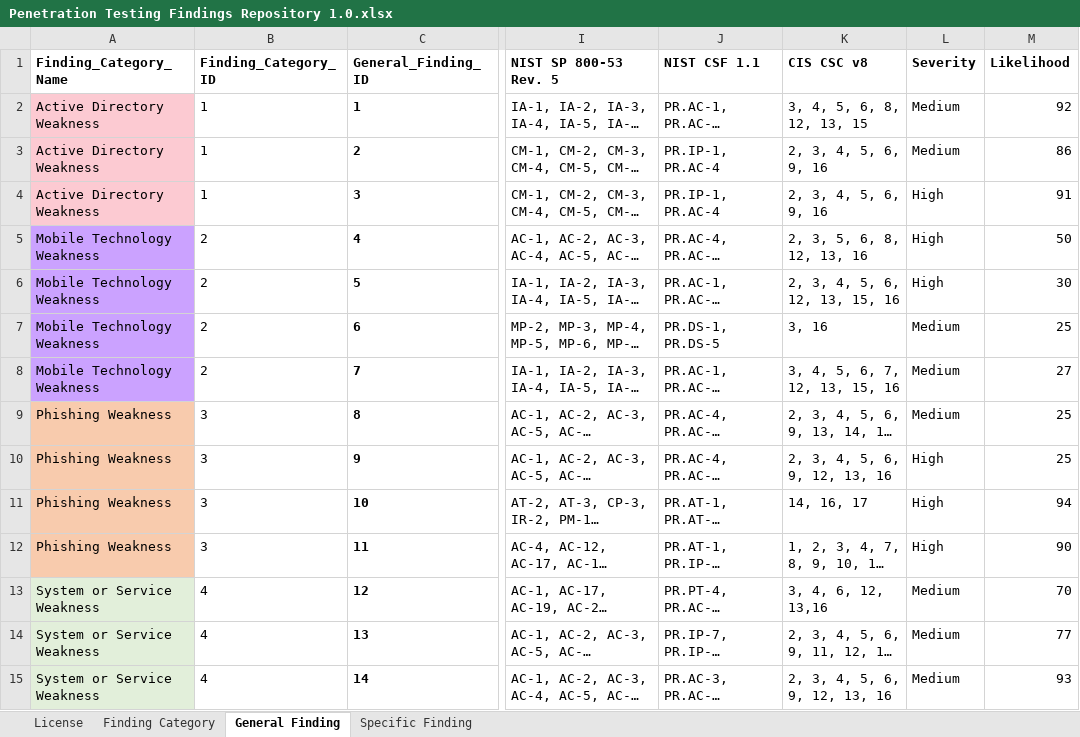
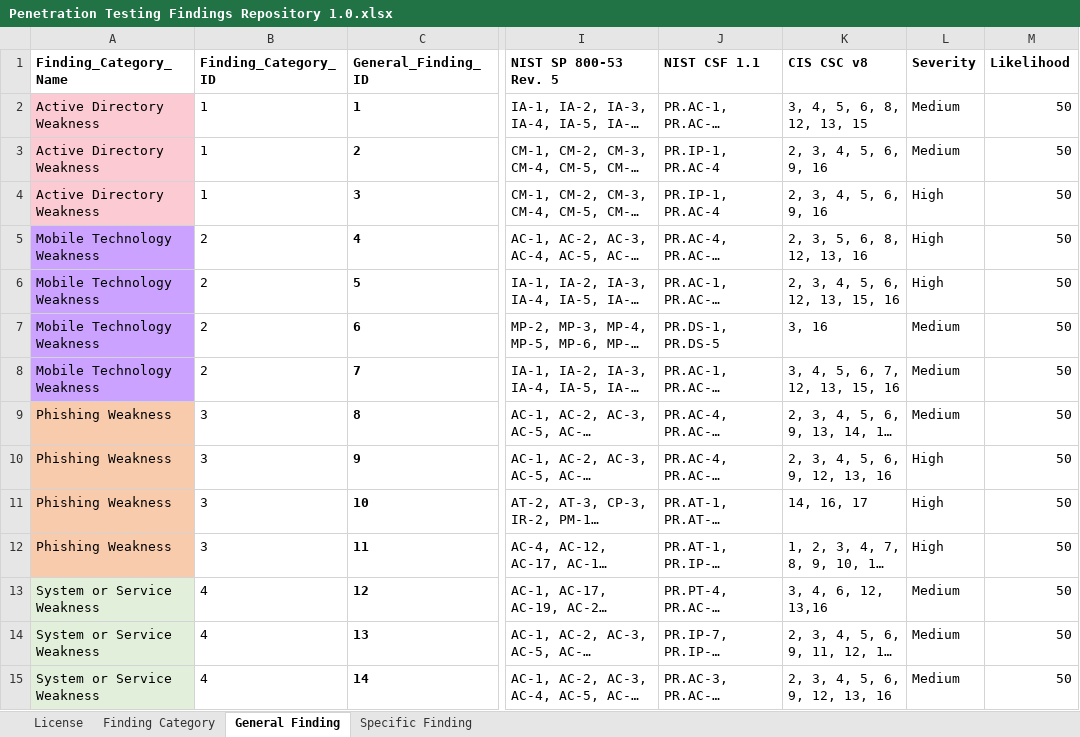
Before and after one commit to cisagov/assessment-reporting-engine, an Excel workbook: assets/Penetration Testing Findings Repository 1.0.xlsx, sheet General Finding, drawn as a sheet; only a part is shown, gaps mark what is left out; long unchanged cells end in …; values as stored, in another font and other column widths than the file's, no borders; the diff covers the shown part only; the diff names each change by its address in the sheet, - before the commit and + after, or states it on an @@ line.

Commit message:
Updated findings repository

```diff
--- a/assets/Penetration Testing Findings Repository 1.0.xlsx (sheet General Finding)
+++ b/assets/Penetration Testing Findings Repository 1.0.xlsx (sheet General Finding)
-M2 (Likelihood): 92
+M2 (Likelihood): 50
-M3 (Likelihood): 86
+M3 (Likelihood): 50
-M4 (Likelihood): 91
+M4 (Likelihood): 50
-M6 (Likelihood): 30
+M6 (Likelihood): 50
-M7 (Likelihood): 25
+M7 (Likelihood): 50
-M8 (Likelihood): 27
+M8 (Likelihood): 50
-M9:M10 (Likelihood): 25
+M9:M10 (Likelihood): 50
-M11 (Likelihood): 94
+M11 (Likelihood): 50
-M12 (Likelihood): 90
+M12 (Likelihood): 50
-M13 (Likelihood): 70
+M13 (Likelihood): 50
-M14 (Likelihood): 77
+M14 (Likelihood): 50
-M15 (Likelihood): 93
+M15 (Likelihood): 50
```
Also changed, not shown: 12 edited cells elsewhere in this sheet, sheet Specific Finding.
